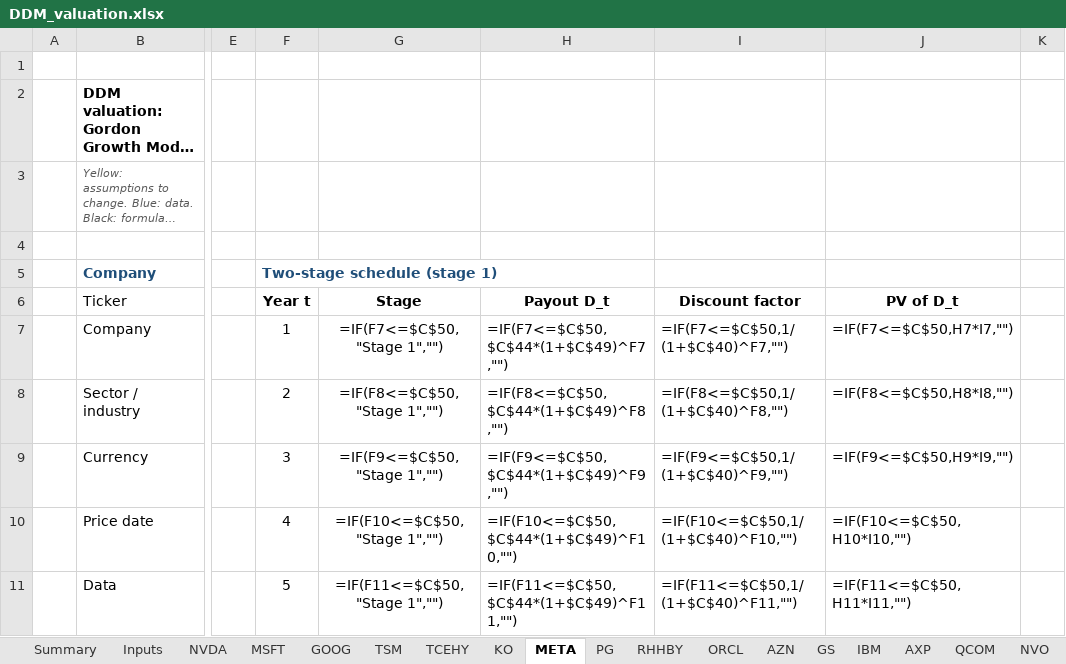
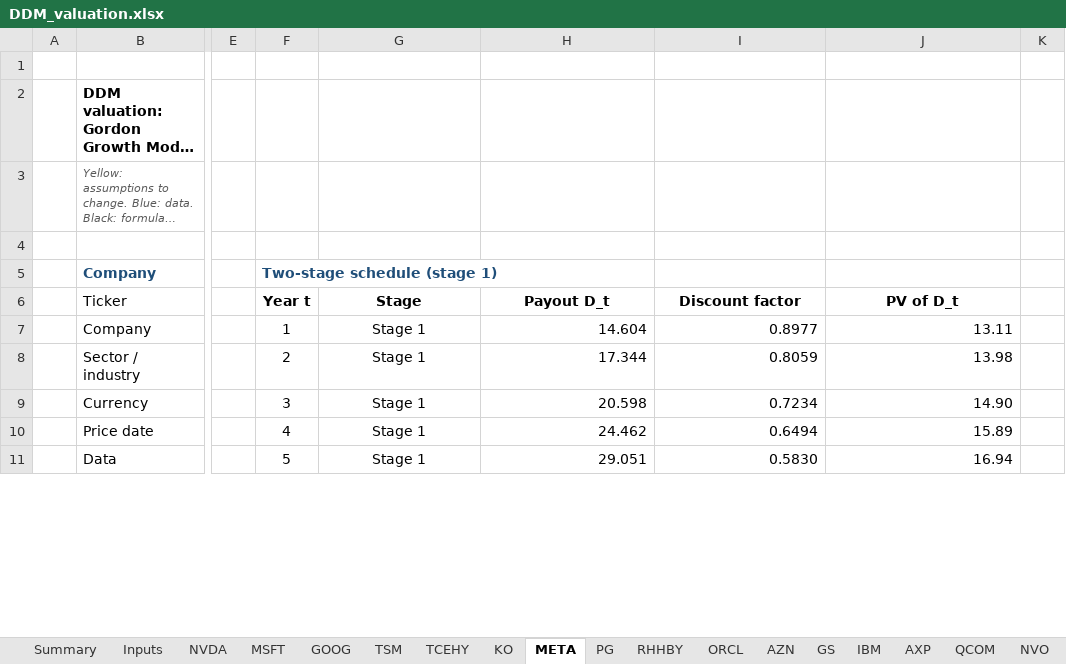
Before and after one commit to Baumender2026/Matterhorn-Capital-Management, an Excel workbook: runs/round2/inputs/DDM_valuation.xlsx, sheet META, drawn as a sheet; only a part is shown, gaps mark what is left out; long unchanged cells end in …; values as stored, in another font and other column widths than the file's, no borders; formulas without a stored value are shown as written; conditional formats not drawn; the diff covers the shown part only; the diff names each change by its address in the sheet, - before the commit and + after, or states it on an @@ line.

```diff
--- a/runs/round2/inputs/DDM_valuation.xlsx (sheet META)
+++ b/runs/round2/inputs/DDM_valuation.xlsx (sheet META)
-G7 (Stage): =IF(F7<=$C$50,"Stage 1","")
+G7 (Stage): Stage 1
-H7 (Payout D_t): =IF(F7<=$C$50,$C$44*(1+$C$49)^F7,"")
+H7 (Payout D_t): 14.604
-I7 (Discount factor): =IF(F7<=$C$50,1/(1+$C$40)^F7,"")
+I7 (Discount factor): 0.8977
-J7 (PV of D_t): =IF(F7<=$C$50,H7*I7,"")
+J7 (PV of D_t): 13.11
-G8 (Stage): =IF(F8<=$C$50,"Stage 1","")
+G8 (Stage): Stage 1
-H8 (Payout D_t): =IF(F8<=$C$50,$C$44*(1+$C$49)^F8,"")
+H8 (Payout D_t): 17.344
-I8 (Discount factor): =IF(F8<=$C$50,1/(1+$C$40)^F8,"")
+I8 (Discount factor): 0.8059
-J8 (PV of D_t): =IF(F8<=$C$50,H8*I8,"")
+J8 (PV of D_t): 13.98
-G9 (Stage): =IF(F9<=$C$50,"Stage 1","")
+G9 (Stage): Stage 1
-H9 (Payout D_t): =IF(F9<=$C$50,$C$44*(1+$C$49)^F9,"")
+H9 (Payout D_t): 20.598
-I9 (Discount factor): =IF(F9<=$C$50,1/(1+$C$40)^F9,"")
+I9 (Discount factor): 0.7234
-J9 (PV of D_t): =IF(F9<=$C$50,H9*I9,"")
+J9 (PV of D_t): 14.90
-G10 (Stage): =IF(F10<=$C$50,"Stage 1","")
+G10 (Stage): Stage 1
-H10 (Payout D_t): =IF(F10<=$C$50,$C$44*(1+$C$49)^F10,"")
+H10 (Payout D_t): 24.462
-I10 (Discount factor): =IF(F10<=$C$50,1/(1+$C$40)^F10,"")
+I10 (Discount factor): 0.6494
-J10 (PV of D_t): =IF(F10<=$C$50,H10*I10,"")
+J10 (PV of D_t): 15.89
-G11 (Stage): =IF(F11<=$C$50,"Stage 1","")
+G11 (Stage): Stage 1
-H11 (Payout D_t): =IF(F11<=$C$50,$C$44*(1+$C$49)^F11,"")
+H11 (Payout D_t): 29.051
-I11 (Discount factor): =IF(F11<=$C$50,1/(1+$C$40)^F11,"")
+I11 (Discount factor): 0.5830
-J11 (PV of D_t): =IF(F11<=$C$50,H11*I11,"")
+J11 (PV of D_t): 16.94
```
Also changed, not shown: 4 added rows, 4 removed rows and 280 edited cells elsewhere in this sheet, sheet Summary, sheet AXP, sheet Template, sheet GS, sheet GOOG, sheet IBM, 16 more sheets, 4 other files.
